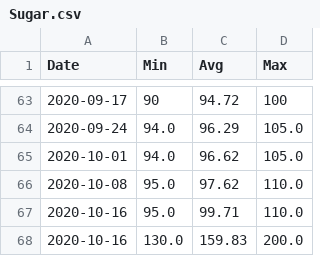
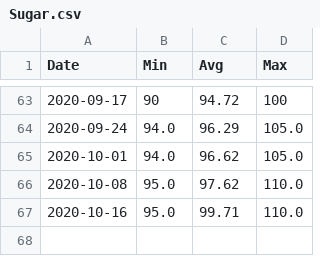
Before and after one commit to agmo1993/macropakistani, a CSV file: data/Sugar.csv, drawn as a sheet; only a part is shown, gaps mark what is left out.

Commit message:
Update Sugar.csv

```diff
--- a/data/Sugar.csv
+++ b/data/Sugar.csv
@@ -67,2 +67 @@ Date,Min,Avg,Max
 2020-10-16,95.0,99.71,110.0
-2020-10-16,130.0,159.83,200.0
```
